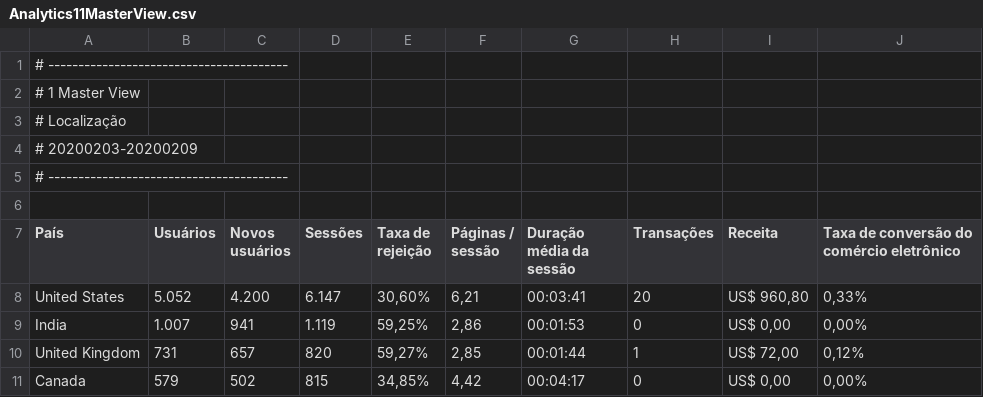
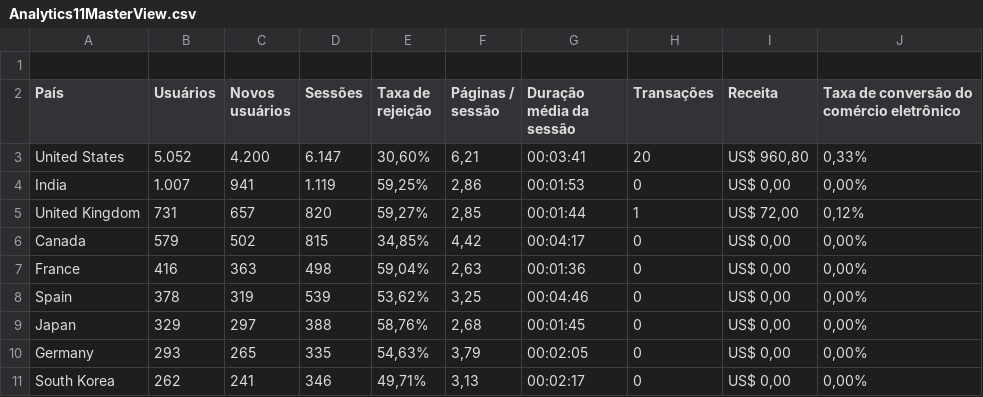
Before and after one commit to elanypy/Arquivos, a CSV file: Analytics11MasterView.csv, drawn as a sheet; only a part is shown; the shorter side is filled out with more unchanged rows.

Commit message:
Update Analytics11MasterView.csv

```diff
--- a/Analytics11MasterView.csv
+++ b/Analytics11MasterView.csv
@@ -1,6 +1 @@
-# ----------------------------------------
-# 1 Master View
-# Localização
-# 20200203-20200209
-# ----------------------------------------
 
```
